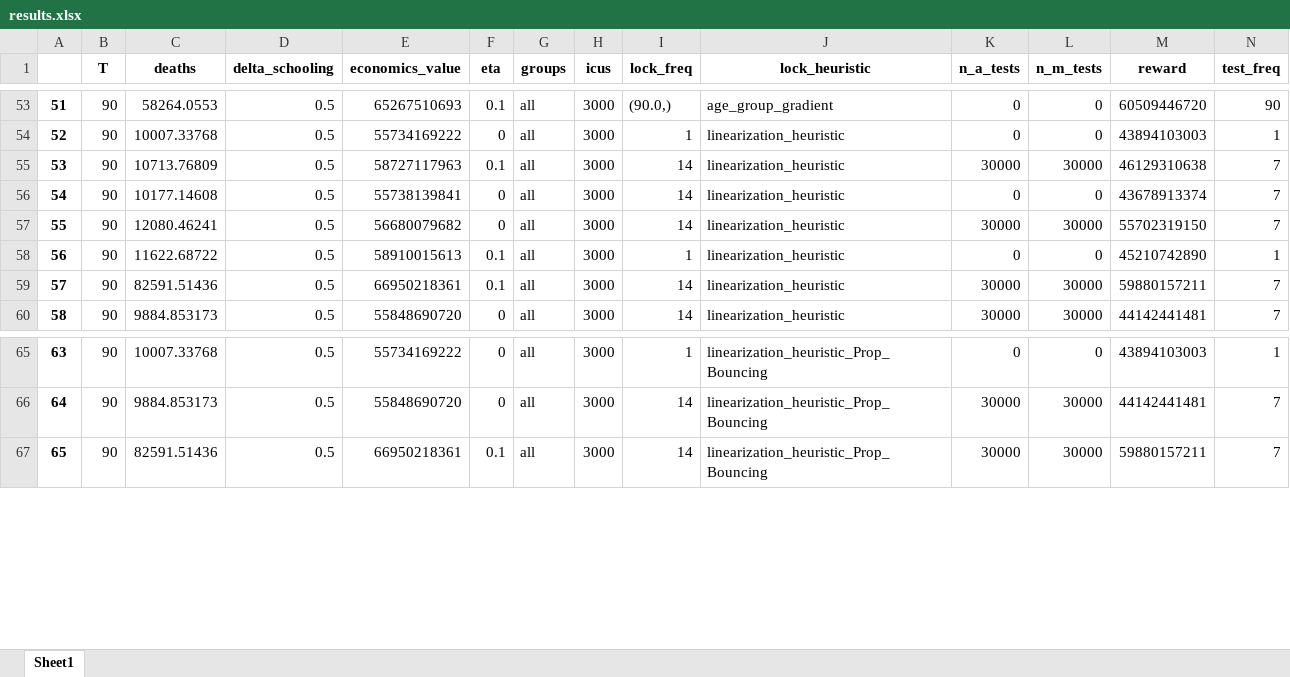
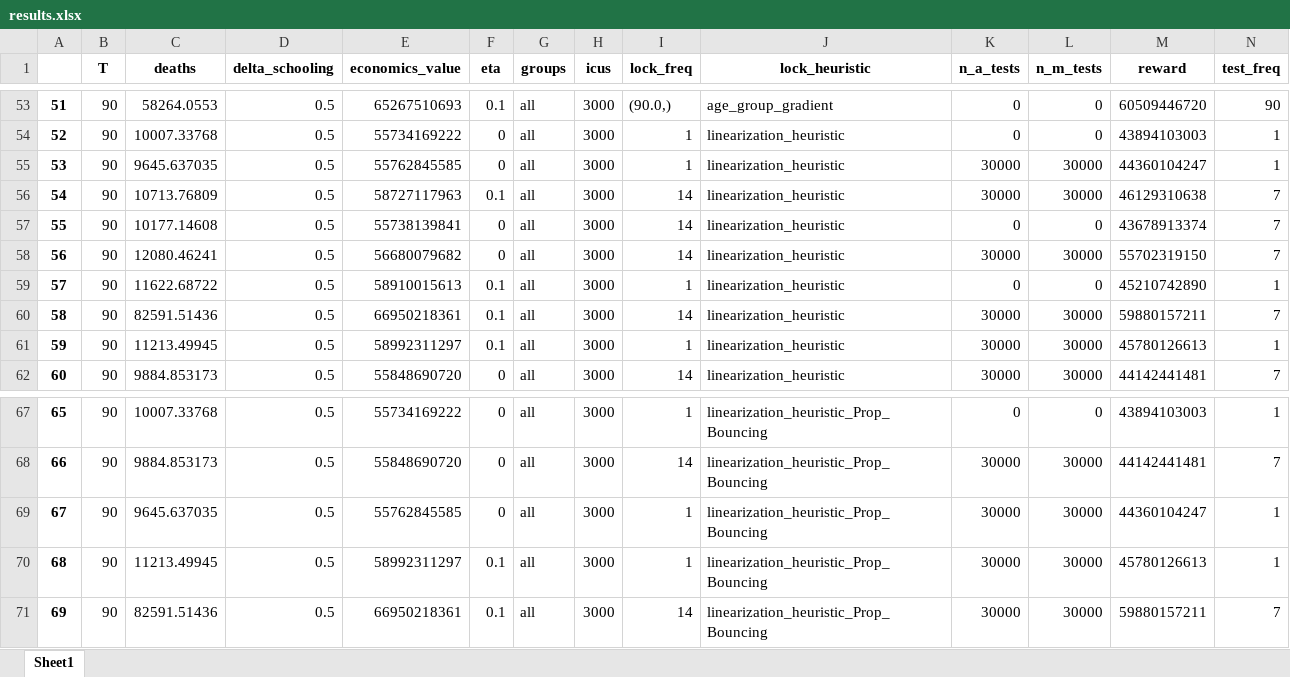
Before and after one commit to serarca/covid-optimization, an Excel workbook: benchmarks/results/results.xlsx, sheet Sheet1, drawn as a sheet; only a part is shown, gaps mark what is left out; values as stored, in another font and other column widths than the file's, no borders; addresses are those after the commit; rows hold the shown columns only; the diff names each change by its address in the sheet, - before the commit and + after, or states it on an @@ line.

Commit message:
added results

```diff
--- a/benchmarks/results/results.xlsx (sheet Sheet1)
+++ b/benchmarks/results/results.xlsx (sheet Sheet1)
+row 55: 53 | 90 | 9645.637035 | 0.5 | 55762845585 | 0 | all | 3000 | 1 | linearization_heuristic | 30000 | 30000 | 44360104247 | 1
@@ column A renumbered from row 56 down @@
+row 61: 59 | 90 | 11213.49945 | 0.5 | 58992311297 | 0.1 | all | 3000 | 1 | linearization_heuristic | 30000 | 30000 | 45780126613 | 1
+row 69: 67 | 90 | 9645.637035 | 0.5 | 55762845585 | 0 | all | 3000 | 1 | linearization_heuristic_Prop_Bouncing | 30000 | 30000 | 44360104247 | 1
+row 70: 68 | 90 | 11213.49945 | 0.5 | 58992311297 | 0.1 | all | 3000 | 1 | linearization_heuristic_Prop_Bouncing | 30000 | 30000 | 45780126613 | 1
```
Also changed, not shown: 1 other file.
